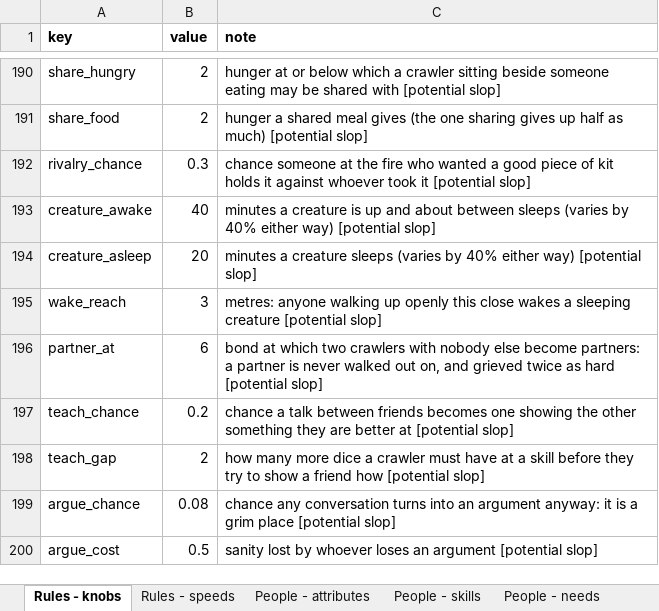
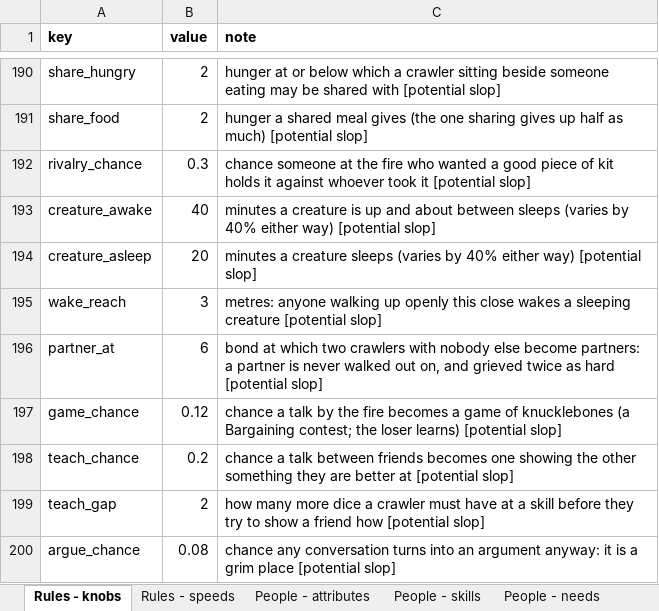
Before and after one commit to myrmecbruh/Project-Crawlers, an Excel workbook: crawlers.xlsx, sheet Rules - knobs, drawn as a sheet; only a part is shown, gaps mark what is left out; the shorter side is filled out with more unchanged rows; values as stored, in another font and other column widths than the file's, no borders; the diff names each change by its address in the sheet, - before the commit and + after, or states it on an @@ line.

```diff
--- a/crawlers.xlsx (sheet Rules - knobs)
+++ b/crawlers.xlsx (sheet Rules - knobs)
+row 197: game_chance | 0.12 | chance a talk by the fire becomes a game of knucklebones (a Bargaining contest; the loser learns) [potential slop]
```
Also changed, not shown: 3 other files.
